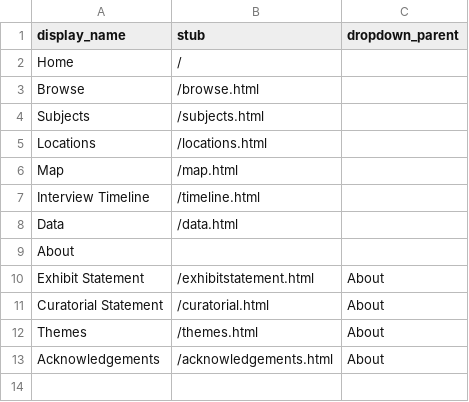
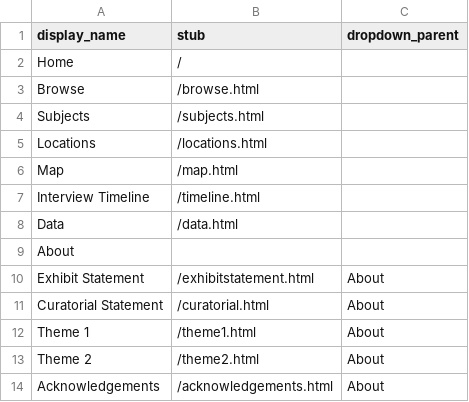
Before and after one commit to charlenemandimutsira-bit/untoh_test, a CSV file: _data/config-nav.csv, drawn as a sheet.

Commit message:
Update config-nav.csv

```diff
--- a/_data/config-nav.csv
+++ b/_data/config-nav.csv
@@ -11,3 +11,4 @@ Exhibit Statement,/exhibitstatement.html,About
 Curatorial Statement,/curatorial.html,About
-Themes,/themes.html,About
+Theme 1,/theme1.html,About
+Theme 2,/theme2.html,About
 Acknowledgements,/acknowledgements.html,About
```
